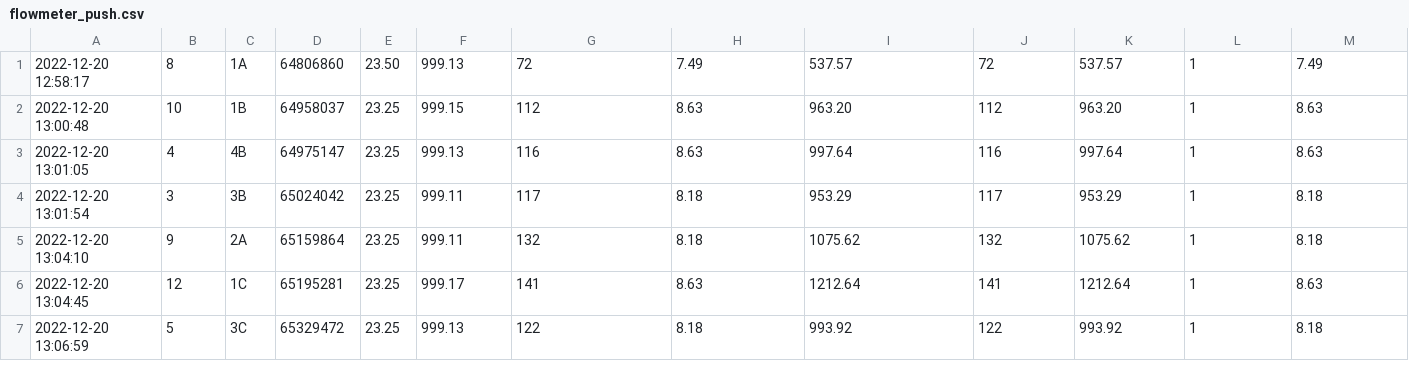
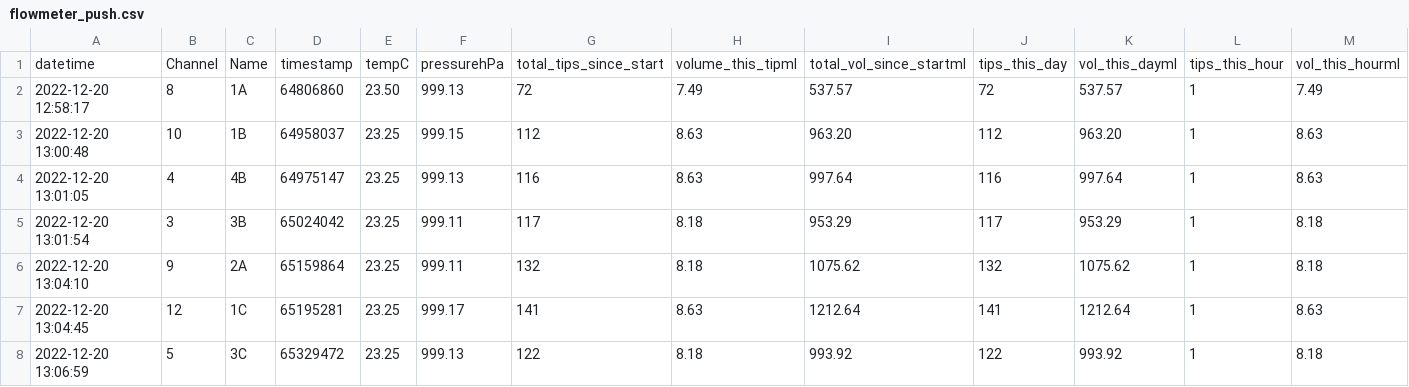
Before and after one commit to waseGithub/engie_cabinets, a CSV file: flowmeter_push.csv, drawn as a sheet; only a part is shown; rows hold the shown columns only; the diff names each change by its address in the sheet, - before the commit and + after, or states it on an @@ line.

Commit message:
Update flowmeter_push.csv

```diff
--- a/flowmeter_push.csv
+++ b/flowmeter_push.csv
+row 1: datetime | Channel | Name | timestamp | tempC | pressurehPa | total_tips_since_start | volume_this_tipml | total_vol_since_startml | tips_this_day | vol_this_dayml | tips_this_hour | vol_this_hourml
```
